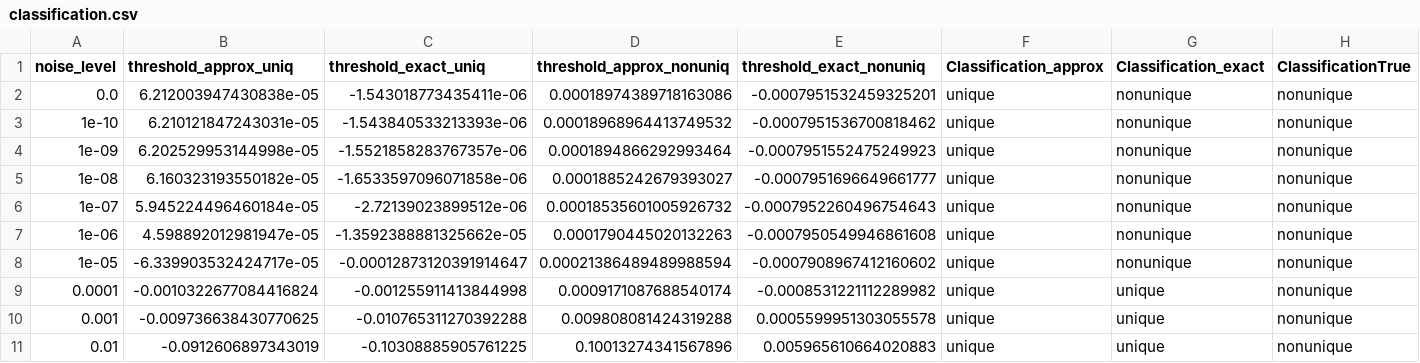
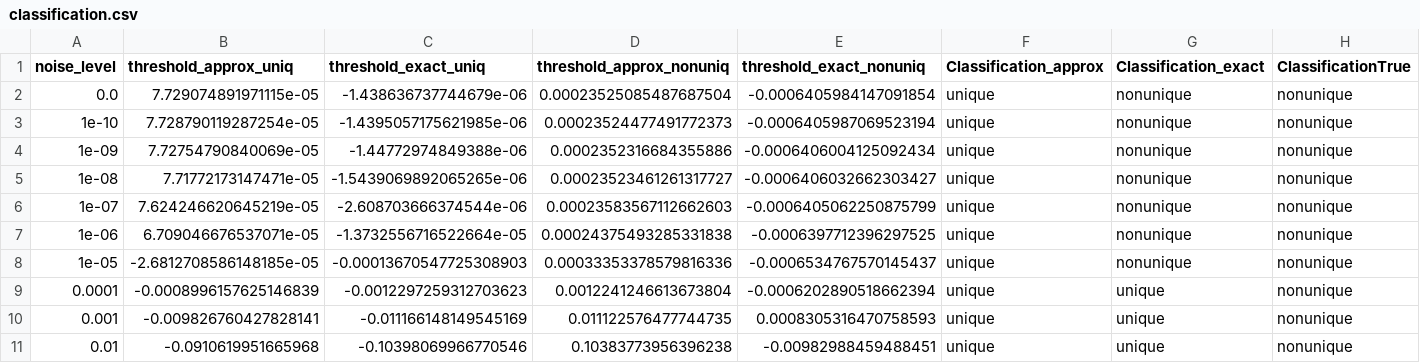
Before and after one commit to HillaryHauger/robust-identifiability-symbolic-recovery, a CSV file: Noise Analysis/results/linear_nonunique_1/classification.csv, drawn as a sheet.

```diff
--- a/Noise Analysis/results/linear_nonunique_1/classification.csv
+++ b/Noise Analysis/results/linear_nonunique_1/classification.csv
@@ -1,11 +1,11 @@
 noise_level,threshold_approx_uniq,threshold_exact_uniq,threshold_approx_nonuniq,threshold_exact_nonuniq,Classification_approx,Classification_exact,ClassificationTrue
-0.0,6.212003947430838e-05,-1.543018773435411e-06,0.00018974389718163086,-0.0007951532459325201,unique,nonunique,nonunique
-1e-10,6.210121847243031e-05,-1.543840533213393e-06,0.00018968964413749532,-0.0007951536700818462,unique,nonunique,nonunique
-1e-09,6.202529953144998e-05,-1.5521858283767357e-06,0.0001894866292993464,-0.0007951552475249923,unique,nonunique,nonunique
-1e-08,6.160323193550182e-05,-1.6533597096071858e-06,0.0001885242679393027,-0.0007951696649661777,unique,nonunique,nonunique
-1e-07,5.945224496460184e-05,-2.72139023899512e-06,0.00018535601005926732,-0.0007952260496754643,unique,nonunique,nonunique
-1e-06,4.598892012981947e-05,-1.3592388881325662e-05,0.0001790445020132263,-0.0007950549946861608,unique,nonunique,nonunique
-1e-05,-6.339903532424717e-05,-0.00012873120391914647,0.00021386489489988594,-0.0007908967412160602,unique,nonunique,nonunique
-0.0001,-0.0010322677084416824,-0.001255911413844998,0.0009171087688540174,-0.0008531221112289982,unique,unique,nonunique
-0.001,-0.009736638430770625,-0.010765311270392288,0.009808081424319288,0.0005599951303055578,unique,unique,nonunique
-0.01,-0.0912606897343019,-0.10308885905761225,0.10013274341567896,0.005965610664020883,unique,unique,nonunique
+0.0,7.729074891971115e-05,-1.438636737744679e-06,0.00023525085487687504,-0.0006405984147091854,unique,nonunique,nonunique
+1e-10,7.728790119287254e-05,-1.4395057175621985e-06,0.00023524477491772373,-0.0006405987069523194,unique,nonunique,nonunique
+1e-09,7.72754790840069e-05,-1.44772974849388e-06,0.0002352316684355886,-0.0006406004125092434,unique,nonunique,nonunique
+1e-08,7.71772173147471e-05,-1.5439069892065265e-06,0.00023523461261317727,-0.0006406032662303427,unique,nonunique,nonunique
+1e-07,7.624246620645219e-05,-2.608703666374544e-06,0.00023583567112662603,-0.0006405062250875799,unique,nonunique,nonunique
+1e-06,6.709046676537071e-05,-1.3732556716522664e-05,0.00024375493285331838,-0.0006397712396297525,unique,nonunique,nonunique
+1e-05,-2.6812708586148185e-05,-0.00013670547725308903,0.00033353378579816336,-0.0006534767570145437,unique,nonunique,nonunique
+0.0001,-0.0008996157625146839,-0.0012297259312703623,0.0012241246613673804,-0.0006202890518662394,unique,unique,nonunique
+0.001,-0.009826760427828141,-0.011166148149545169,0.011122576477744735,0.0008305316470758593,unique,unique,nonunique
+0.01,-0.0910619951665968,-0.10398069966770546,0.10383773956396238,-0.00982988459488451,unique,unique,nonunique
```
Also changed, not shown: Noise Analysis/results/linear_nonunique_1/results.csv, Noise Analysis/results/linear_unique_1.1/results.csv, 10 other files.
